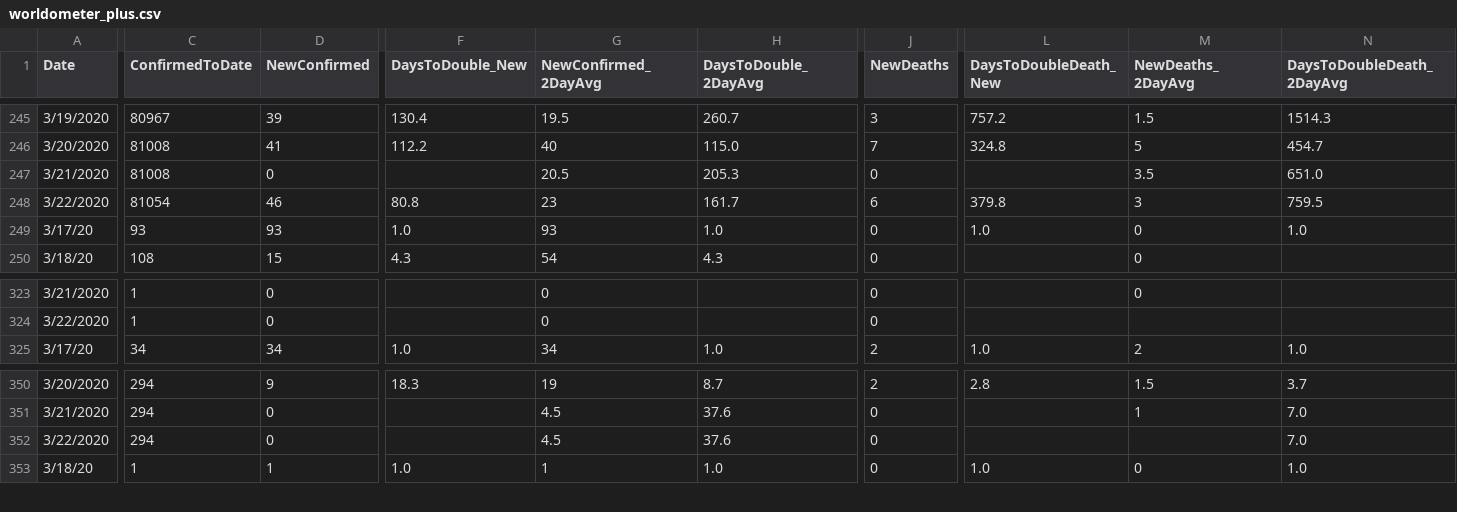
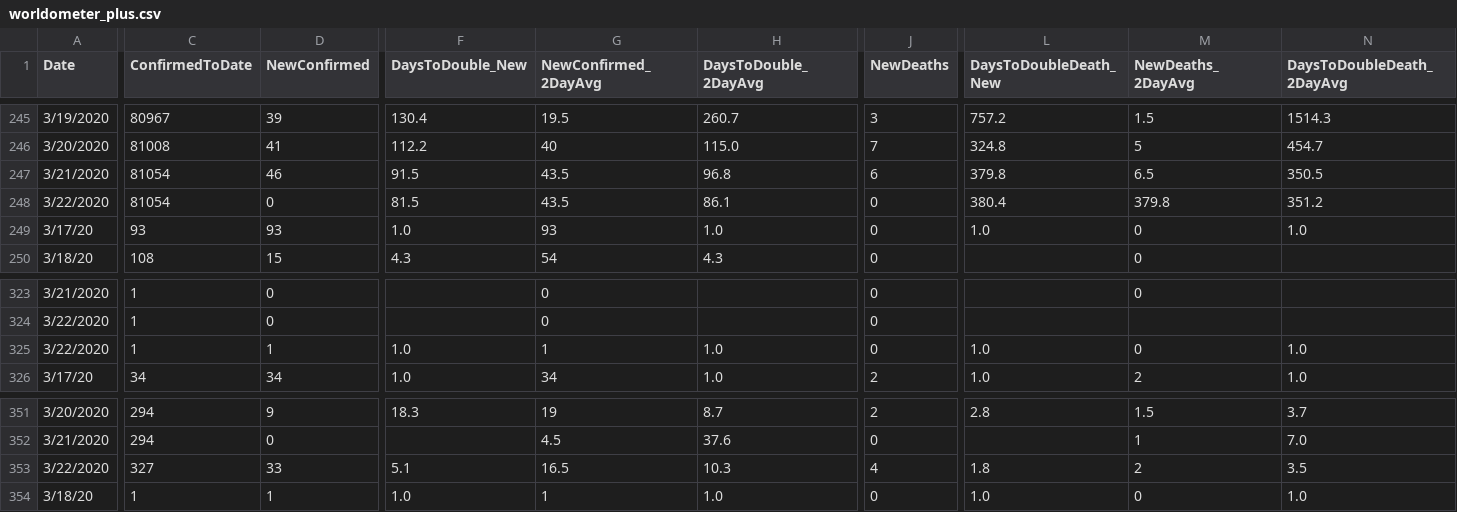
Before and after one commit to jagsfan82/Covid19-WebScrape-Plus, a CSV file: csv_dump/worldometer_plus.csv, drawn as a sheet; only a part is shown, gaps mark what is left out; addresses are those after the commit; rows hold the shown columns only; the diff covers the shown part only; the diff names each change by its address in the sheet, - before the commit and + after, or states it on an @@ line.

```diff
--- a/csv_dump/worldometer_plus.csv
+++ b/csv_dump/worldometer_plus.csv
-C247 (ConfirmedToDate): 81008
+C247 (ConfirmedToDate): 81054
-D247 (NewConfirmed): 0
+D247 (NewConfirmed): 46
-F247 (DaysToDouble_New): (empty)
+F247 (DaysToDouble_New): 91.5
-G247 (NewConfirmed_2DayAvg): 20.5
+G247 (NewConfirmed_2DayAvg): 43.5
-H247 (DaysToDouble_2DayAvg): 205.3
+H247 (DaysToDouble_2DayAvg): 96.8
-J247 (NewDeaths): 0
+J247 (NewDeaths): 6
-L247 (DaysToDoubleDeath_New): (empty)
+L247 (DaysToDoubleDeath_New): 379.8
-M247 (NewDeaths_2DayAvg): 3.5
+M247 (NewDeaths_2DayAvg): 6.5
-N247 (DaysToDoubleDeath_2DayAvg): 651.0
+N247 (DaysToDoubleDeath_2DayAvg): 350.5
-D248 (NewConfirmed): 46
+D248 (NewConfirmed): 0
-F248 (DaysToDouble_New): 80.8
+F248 (DaysToDouble_New): 81.5
-G248 (NewConfirmed_2DayAvg): 23
+G248 (NewConfirmed_2DayAvg): 43.5
-H248 (DaysToDouble_2DayAvg): 161.7
+H248 (DaysToDouble_2DayAvg): 86.1
-J248 (NewDeaths): 6
+J248 (NewDeaths): 0
-L248 (DaysToDoubleDeath_New): 379.8
+L248 (DaysToDoubleDeath_New): 380.4
-M248 (NewDeaths_2DayAvg): 3
+M248 (NewDeaths_2DayAvg): 379.8
-N248 (DaysToDoubleDeath_2DayAvg): 759.5
+N248 (DaysToDoubleDeath_2DayAvg): 351.2
+row 325: 3/22/2020 | 1 | 1 | 1.0 | 1 | 1.0 | 0 | 1.0 | 0 | 1.0
-C353 (ConfirmedToDate): 294
+C353 (ConfirmedToDate): 327
-D353 (NewConfirmed): 0
+D353 (NewConfirmed): 33
-F353 (DaysToDouble_New): (empty)
+F353 (DaysToDouble_New): 5.1
-G353 (NewConfirmed_2DayAvg): 4.5
+G353 (NewConfirmed_2DayAvg): 16.5
-H353 (DaysToDouble_2DayAvg): 37.6
+H353 (DaysToDouble_2DayAvg): 10.3
-J353 (NewDeaths): 0
+J353 (NewDeaths): 4
-L353 (DaysToDoubleDeath_New): (empty)
+L353 (DaysToDoubleDeath_New): 1.8
-M353 (NewDeaths_2DayAvg): (empty)
+M353 (NewDeaths_2DayAvg): 2
-N353 (DaysToDoubleDeath_2DayAvg): 7.0
+N353 (DaysToDoubleDeath_2DayAvg): 3.5
```
Also changed, not shown: 123 edited cells elsewhere in this file, csv_dump/wiki_countries_plus.csv, csv_dump/wiki_us_detail.csv, 24 other files.
